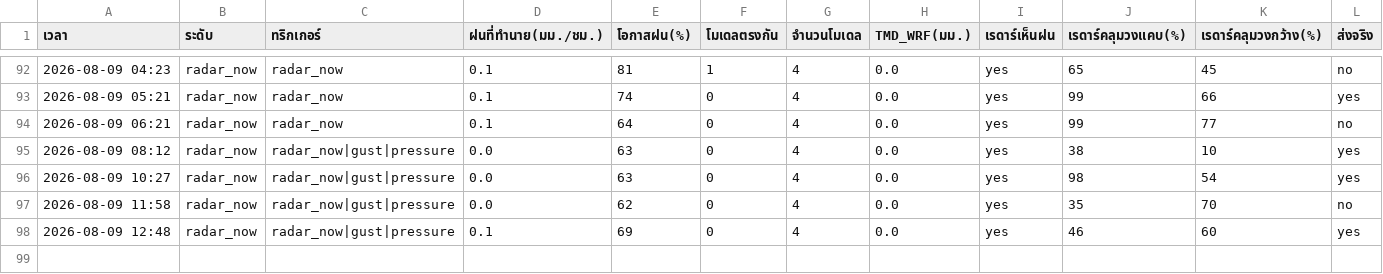
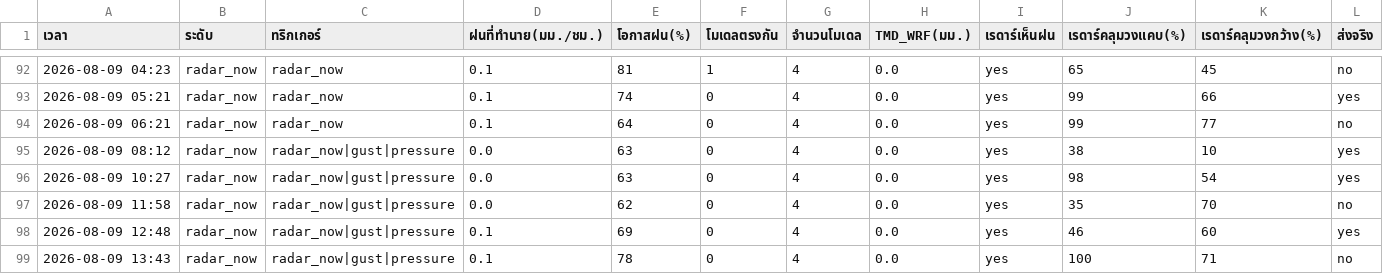
Before and after one commit to supramitj-sys/rain-alert, a CSV file: alert_log.csv, drawn as a sheet; only a part is shown, gaps mark what is left out; rows hold the shown columns only; the diff names each change by its address in the sheet, - before the commit and + after, or states it on an @@ line.

```diff
--- a/alert_log.csv
+++ b/alert_log.csv
+row 99: 2026-08-09 13:43 | radar_now | radar_now|gust|pressure | 0.1 | 78 | 0 | 4 | 0.0 | yes | 100 | 71 | no
```
Also changed, not shown: radar_watch.csv.
